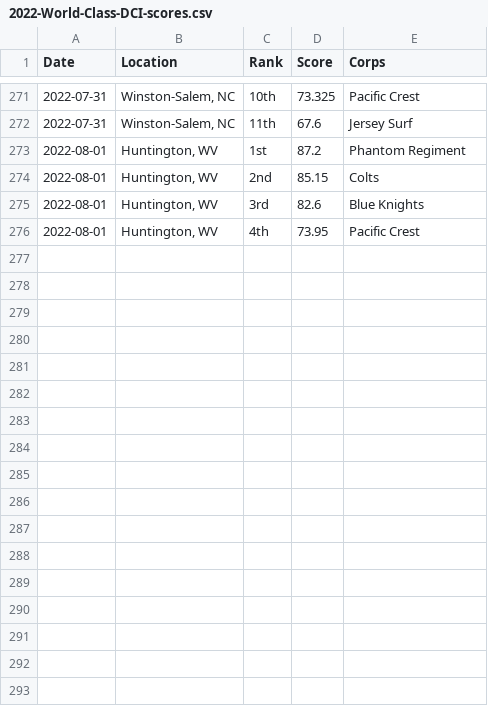
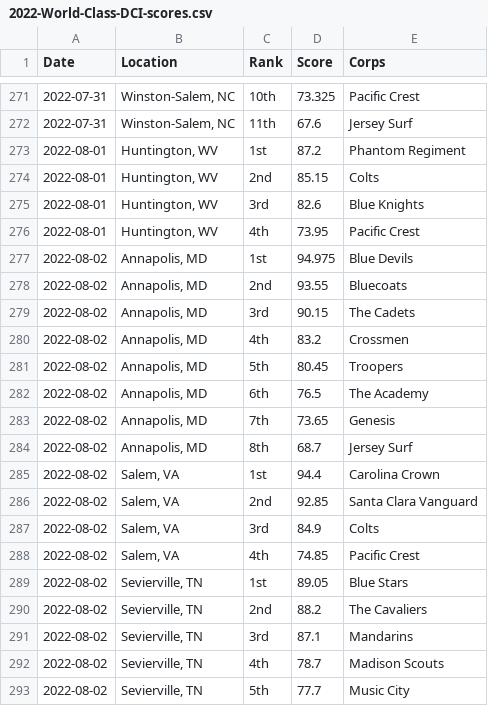
Before and after one commit to aggieed97/Drum-Corps-International, a CSV file: pages/2022-World-Class-DCI-scores.csv, drawn as a sheet; only a part is shown, gaps mark what is left out; the diff names each change by its address in the sheet, - before the commit and + after, or states it on an @@ line.

```diff
--- a/pages/2022-World-Class-DCI-scores.csv
+++ b/pages/2022-World-Class-DCI-scores.csv
+row 277: 2022-08-02 | Annapolis, MD | 1st | 94.975 | Blue Devils
+row 278: 2022-08-02 | Annapolis, MD | 2nd | 93.55 | Bluecoats
+row 279: 2022-08-02 | Annapolis, MD | 3rd | 90.15 | The Cadets
+row 280: 2022-08-02 | Annapolis, MD | 4th | 83.2 | Crossmen
+row 281: 2022-08-02 | Annapolis, MD | 5th | 80.45 | Troopers
+row 282: 2022-08-02 | Annapolis, MD | 6th | 76.5 | The Academy
+row 283: 2022-08-02 | Annapolis, MD | 7th | 73.65 | Genesis
+row 284: 2022-08-02 | Annapolis, MD | 8th | 68.7 | Jersey Surf
+row 285: 2022-08-02 | Salem, VA | 1st | 94.4 | Carolina Crown
+row 286: 2022-08-02 | Salem, VA | 2nd | 92.85 | Santa Clara Vanguard
+row 287: 2022-08-02 | Salem, VA | 3rd | 84.9 | Colts
+row 288: 2022-08-02 | Salem, VA | 4th | 74.85 | Pacific Crest
+row 289: 2022-08-02 | Sevierville, TN | 1st | 89.05 | Blue Stars
+row 290: 2022-08-02 | Sevierville, TN | 2nd | 88.2 | The Cavaliers
+row 291: 2022-08-02 | Sevierville, TN | 3rd | 87.1 | Mandarins
+row 292: 2022-08-02 | Sevierville, TN | 4th | 78.7 | Madison Scouts
+row 293: 2022-08-02 | Sevierville, TN | 5th | 77.7 | Music City
```
Also changed, not shown: pages/2022-DCI-Caption-Score-Recaps.csv, 1 other file.
